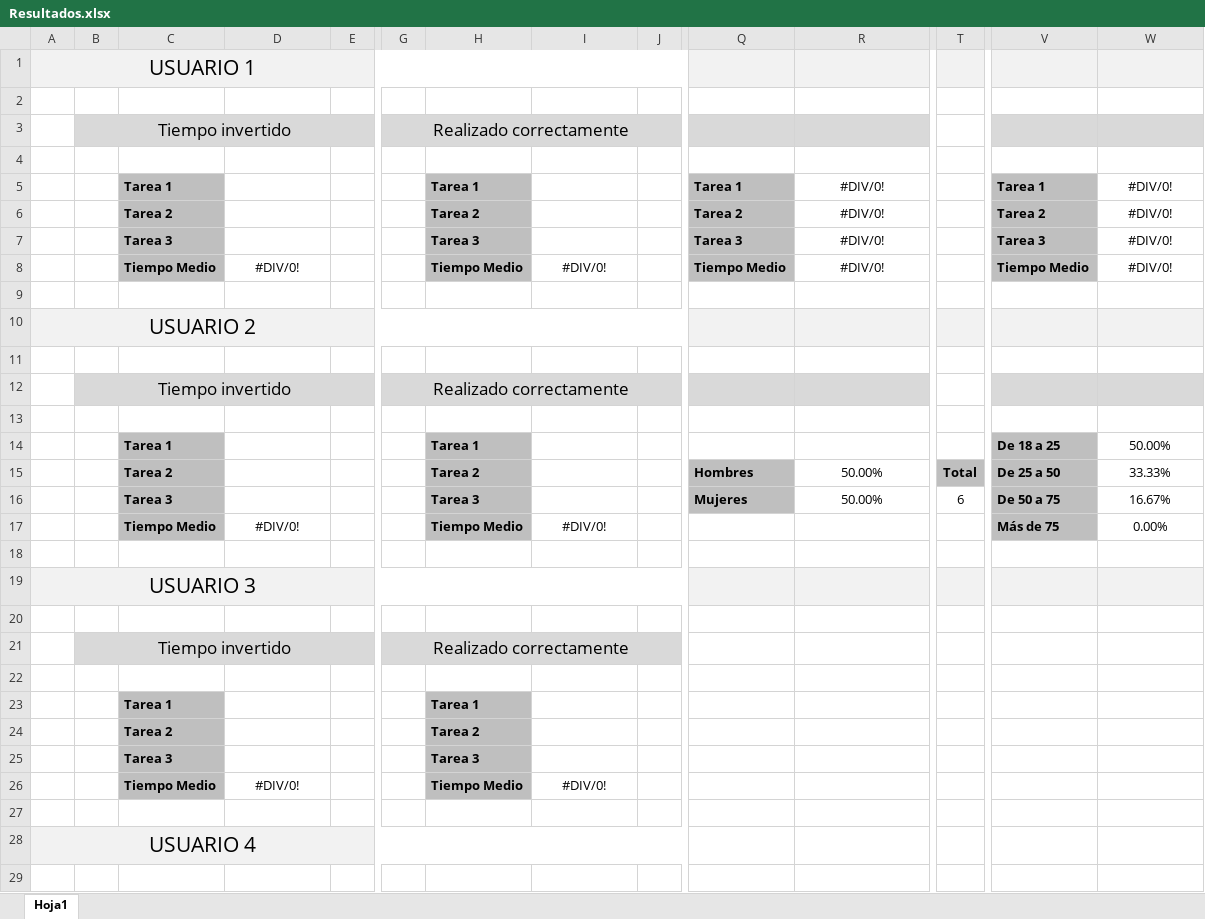
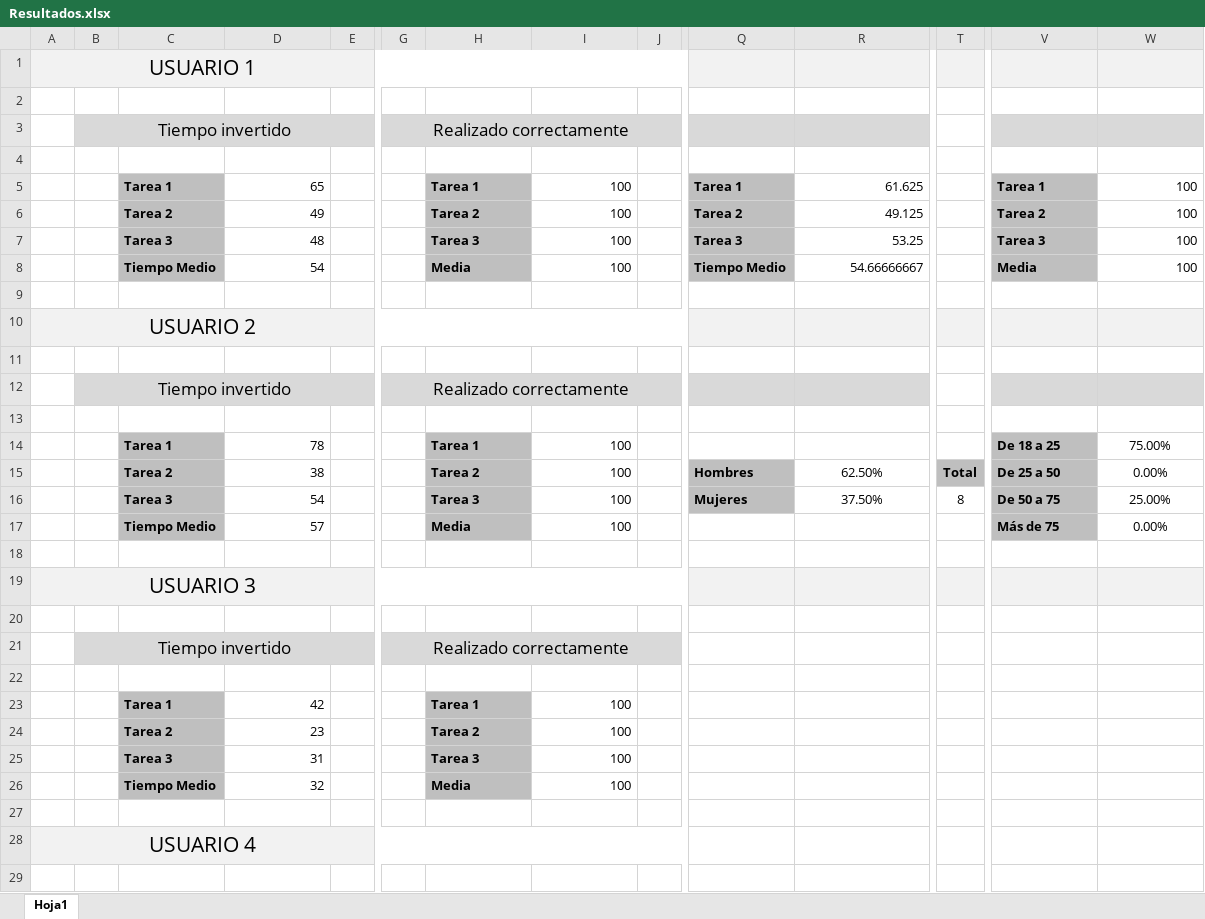
Before and after one commit to Omitg24/BetterWeather, an Excel workbook: files/Pruebas_Usabilidad/Resultados.xlsx, sheet Hoja1, drawn as a sheet; only a part is shown, gaps mark what is left out; values as stored, in another font and other column widths than the file's, no borders; charts and pictures not drawn; removed rows and columns are numbered as before the commit, all else as after; rows hold the shown columns only; the diff covers the shown part only; the diff names each change by its address in the sheet, - before the commit and + after, or states it on an @@ line.

Commit message:
13/01/2023 - Omar - Gráficos sobre usabilidad

```diff
--- a/files/Pruebas_Usabilidad/Resultados.xlsx (sheet Hoja1)
+++ b/files/Pruebas_Usabilidad/Resultados.xlsx (sheet Hoja1)
-D5: (empty)
+D5: 65
-I5:I7: (empty)
+I5:I7: 100
-R5: #DIV/0!
+R5: 61.625
-R5:R7 alignment: center
+R5:R7 alignment: right
-W5:W7: #DIV/0!
+W5:W7: 100
-W5:W7 alignment: center
+W5:W7 alignment: right
-D6: (empty)
+D6: 49
-R6: #DIV/0!
+R6: 49.125
-D7: (empty)
+D7: 48
-R7: #DIV/0!
+R7: 53.25
-row 8:  |  | Tiempo Medio | #DIV/0! |  |  | Tiempo Medio | #DIV/0! |  | Tiempo Medio | #DIV/0! |  | Tiempo Medio | #DIV/0!
+row 8:  |  | Tiempo Medio | 54 |  |  | Media | 100 |  | Tiempo Medio | 54.66666667 |  | Media | 100
-D14: (empty)
+D14: 78
-I14:I15: (empty)
+I14:I15: 100
-W14: 50.00%
+W14: 75.00%
-D15: (empty)
+D15: 38
-R15: 50.00%
+R15: 62.50%
-W15: 33.33%
+W15: 0.00%
-row 16:  |  | Tarea 3 |  |  |  | Tarea 3 |  |  | Mujeres | 50.00% | 6 | De 50 a 75 | 16.67%
+row 16:  |  | Tarea 3 | 54 |  |  | Tarea 3 | 100 |  | Mujeres | 37.50% | 8 | De 50 a 75 | 25.00%
-D17: #DIV/0!
+D17: 57
-D17 alignment: center
+D17 alignment: right
-H17: Tiempo Medio
+H17: Media
-I17: #DIV/0!
+I17: 100
-I17 alignment: center
+I17 alignment: right
-D23: (empty)
+D23: 42
-I23:I25: (empty)
+I23:I25: 100
-D24: (empty)
+D24: 23
-D25: (empty)
+D25: 31
-row 26:  |  | Tiempo Medio | #DIV/0! |  |  | Tiempo Medio | #DIV/0!
+row 26:  |  | Tiempo Medio | 32 |  |  | Media | 100
```
Also changed, not shown: 20 added rows, 2 removed rows, 22 edited cells and cell formats elsewhere in this sheet, charts or pictures, 12 other files.
